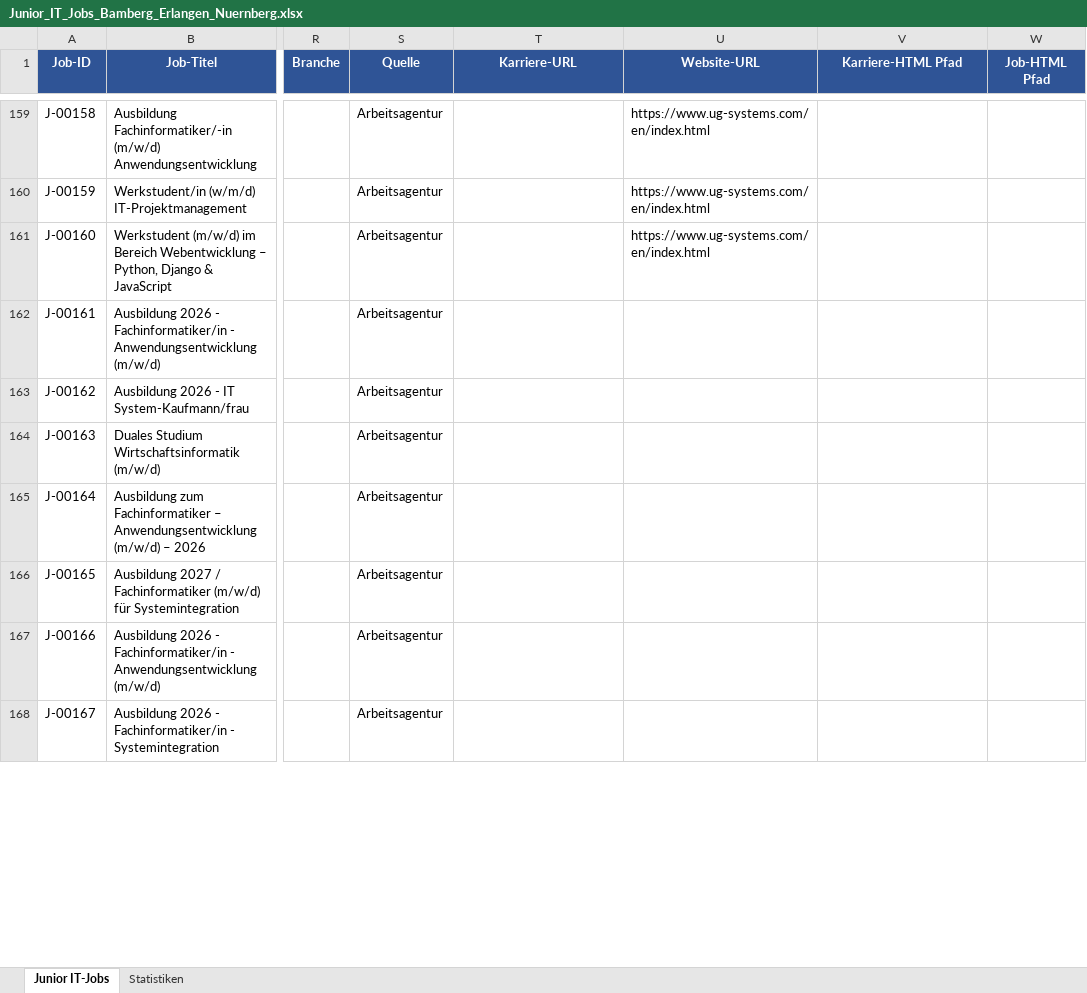
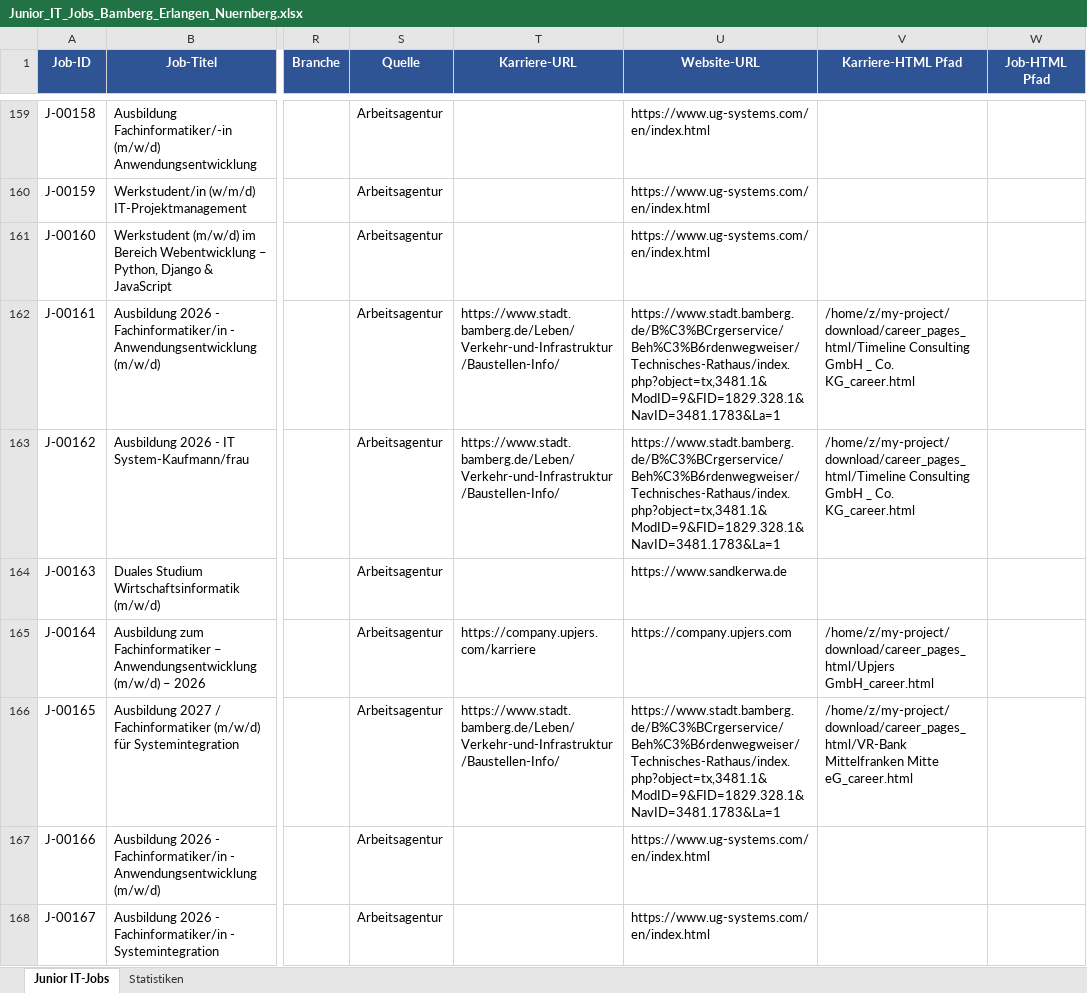
Before and after one commit to BirdNest055/Heyjobs, an Excel workbook: download/Junior_IT_Jobs_Bamberg_Erlangen_Nuernberg.xlsx, sheet Junior IT-Jobs, drawn as a sheet; only a part is shown, gaps mark what is left out; values as stored, in another font and other column widths than the file's, no borders; the diff covers the shown part only; the diff names each change by its address in the sheet, - before the commit and + after, or states it on an @@ line.

```diff
--- a/download/Junior_IT_Jobs_Bamberg_Erlangen_Nuernberg.xlsx (sheet Junior IT-Jobs)
+++ b/download/Junior_IT_Jobs_Bamberg_Erlangen_Nuernberg.xlsx (sheet Junior IT-Jobs)
-T162:T163 (Karriere-URL): (empty)
+T162:T163 (Karriere-URL): https://www.stadt.bamberg.de/Leben/Verkehr-und-Infrastruktur/Baustellen-Info/
-U162:U163 (Website-URL): (empty)
+U162:U163 (Website-URL): https://www.stadt.bamberg.de/B%C3%BCrgerservice/Beh%C3%B6rdenwegweiser/Technisches-Rathaus/index.php?object=tx,3481.1&ModID=9&FID=1829.328.1&NavID=3481.1783&La=1
-V162:V163 (Karriere-HTML Pfad): (empty)
+V162:V163 (Karriere-HTML Pfad): /home/z/my-project/download/career_pages_html/Timeline Consulting GmbH _ Co. KG_career.html
-U164 (Website-URL): (empty)
+U164 (Website-URL): https://www.sandkerwa.de
-T165 (Karriere-URL): (empty)
+T165 (Karriere-URL): https://company.upjers.com/karriere
-U165 (Website-URL): (empty)
+U165 (Website-URL): https://company.upjers.com
-V165 (Karriere-HTML Pfad): (empty)
+V165 (Karriere-HTML Pfad): /home/z/my-project/download/career_pages_html/Upjers GmbH_career.html
-T166 (Karriere-URL): (empty)
+T166 (Karriere-URL): https://www.stadt.bamberg.de/Leben/Verkehr-und-Infrastruktur/Baustellen-Info/
-U166 (Website-URL): (empty)
+U166 (Website-URL): https://www.stadt.bamberg.de/B%C3%BCrgerservice/Beh%C3%B6rdenwegweiser/Technisches-Rathaus/index.php?object=tx,3481.1&ModID=9&FID=1829.328.1&NavID=3481.1783&La=1
-V166 (Karriere-HTML Pfad): (empty)
+V166 (Karriere-HTML Pfad): /home/z/my-project/download/career_pages_html/VR-Bank Mittelfranken Mitte eG_career.html
-U167:U168 (Website-URL): (empty)
+U167:U168 (Website-URL): https://www.ug-systems.com/en/index.html
```
Also changed, not shown: 60 edited cells elsewhere in this sheet, 4 other files.
